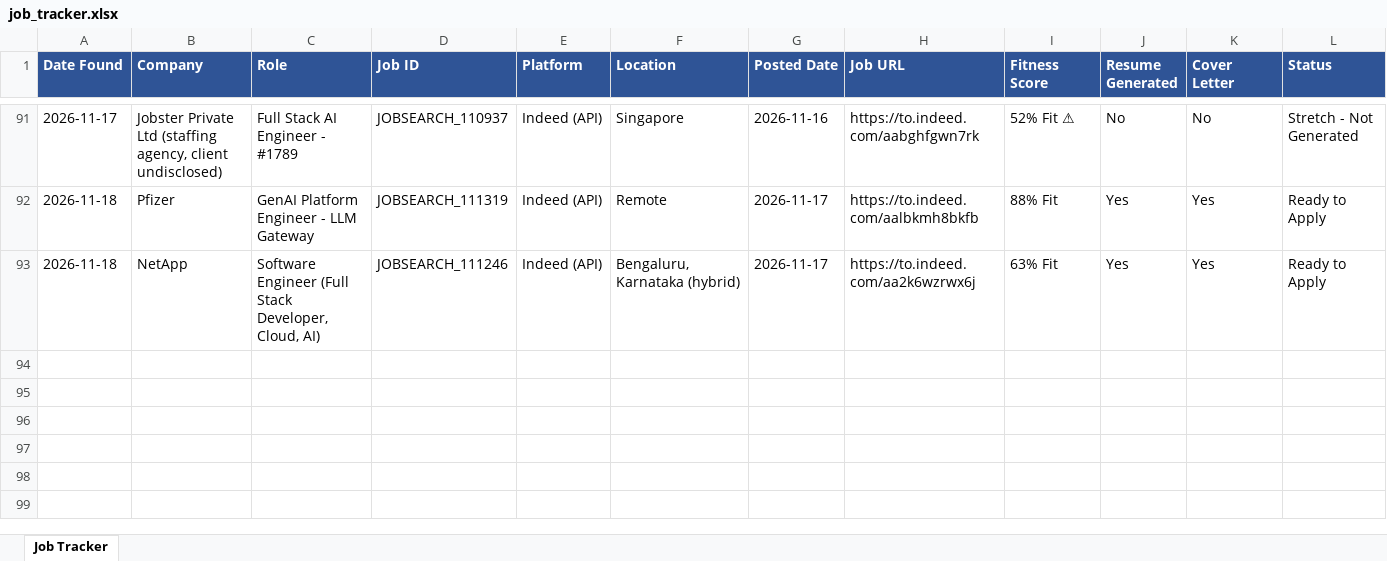
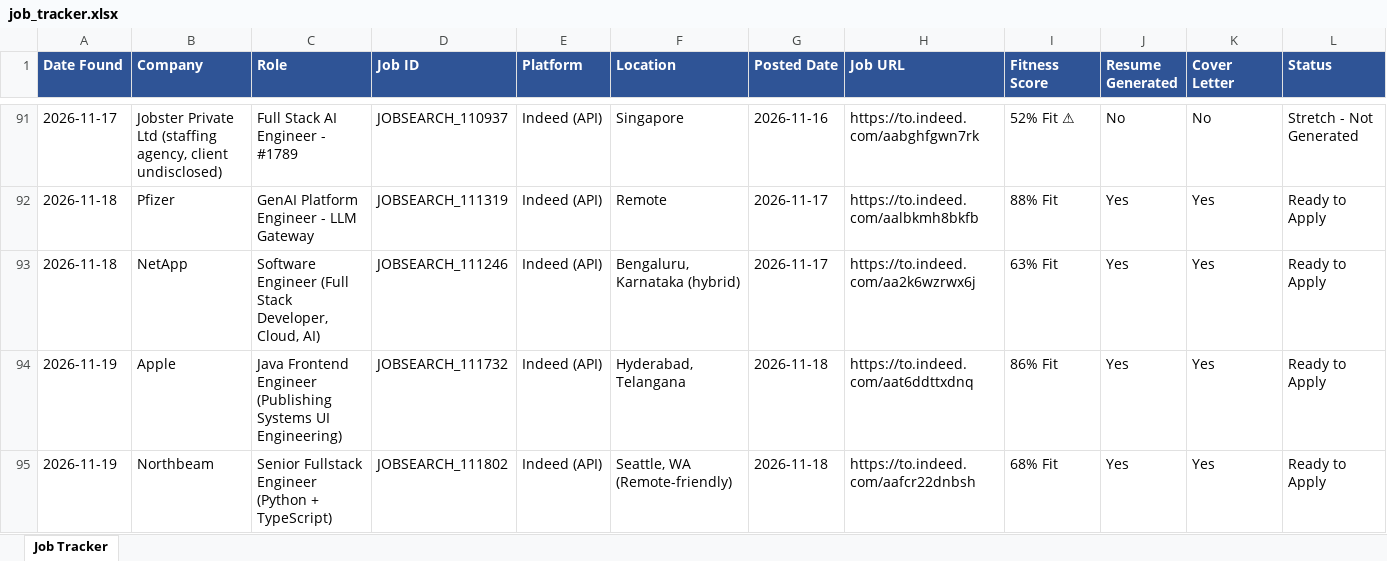
Before and after one commit to practicalcodewishshiva/devgnan-job-search, an Excel workbook: job_tracker.xlsx, sheet Job Tracker, drawn as a sheet; only a part is shown, gaps mark what is left out; values as stored, in another font and other column widths than the file's, no borders; rows hold the shown columns only; the diff covers the shown part only; the diff names each change by its address in the sheet, - before the commit and + after, or states it on an @@ line.

```diff
--- a/job_tracker.xlsx (sheet Job Tracker)
+++ b/job_tracker.xlsx (sheet Job Tracker)
+row 94: 2026-11-19 | Apple | Java Frontend Engineer (Publishing Systems UI Engineering) | JOBSEARCH_111732 | Indeed (API) | Hyderabad, Telangana | 2026-11-18 | https://to.indeed.com/aat6ddttxdnq | 86% Fit | Yes | Yes | Ready to Apply
+row 95: 2026-11-19 | Northbeam | Senior Fullstack Engineer (Python + TypeScript) | JOBSEARCH_111802 | Indeed (API) | Seattle, WA (Remote-friendly) | 2026-11-18 | https://to.indeed.com/aafcr22dnbsh | 68% Fit | Yes | Yes | Ready to Apply
```
Also changed, not shown: 1 added row elsewhere in this sheet, 5 other files.
